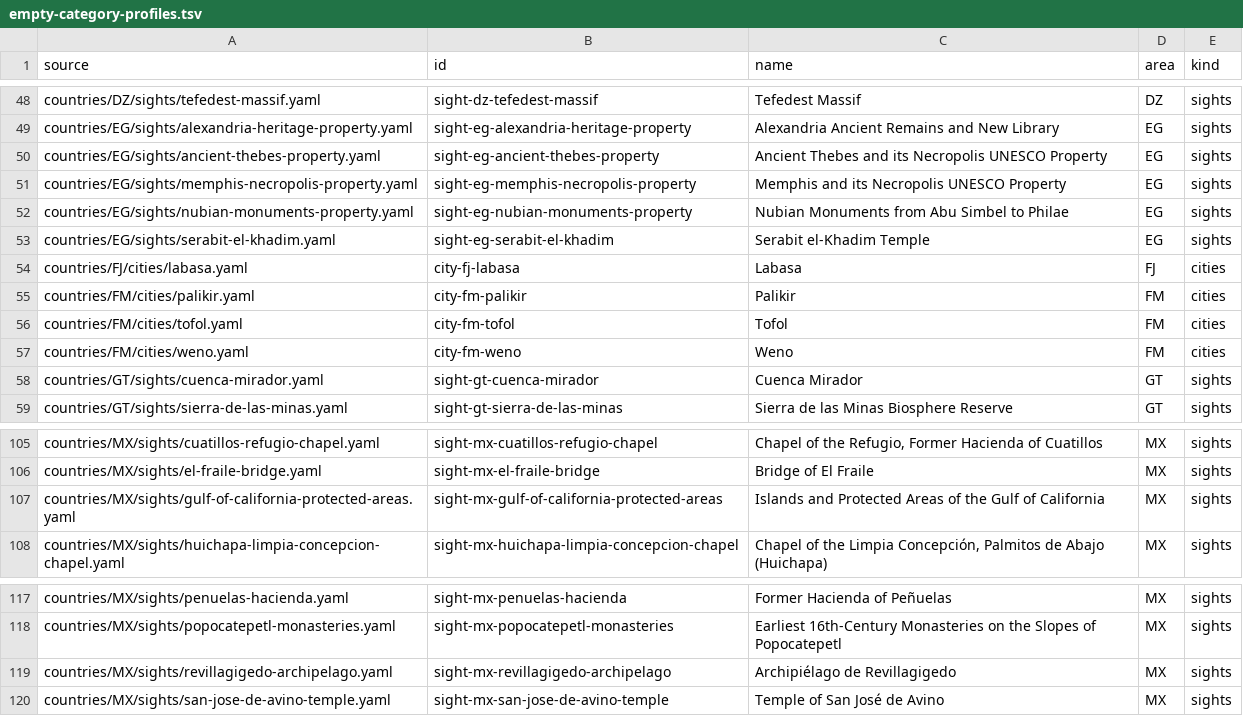
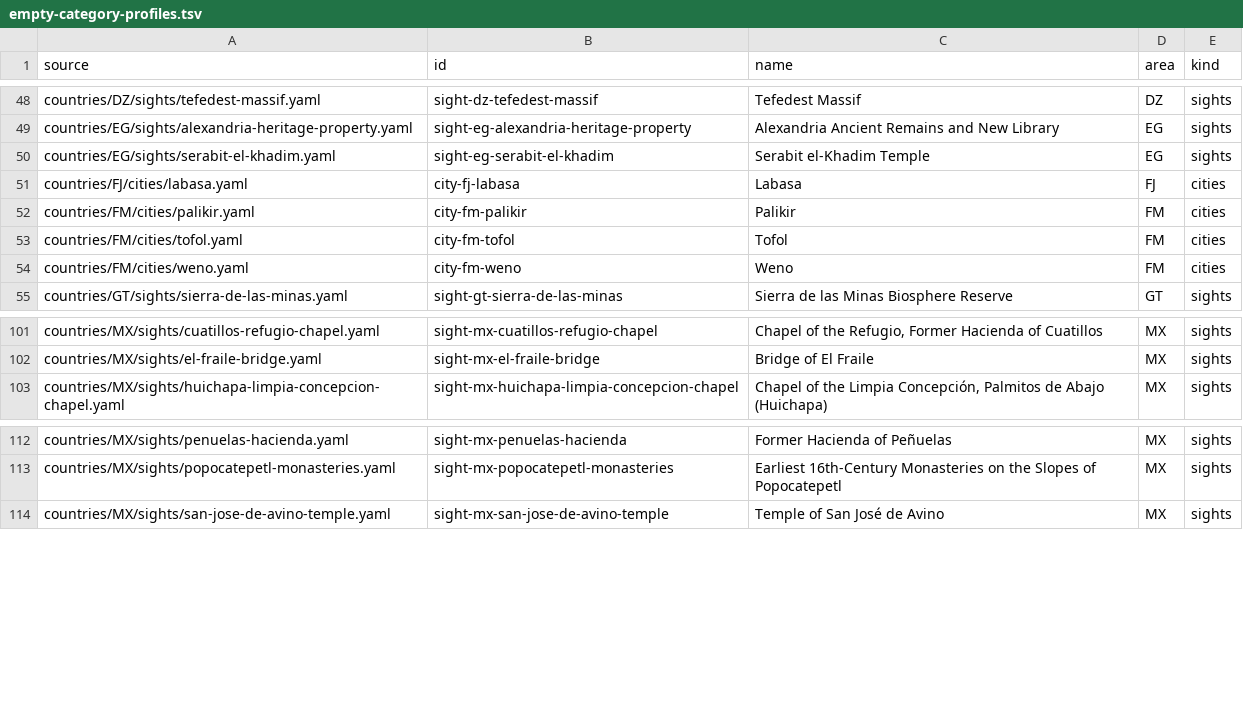
Before and after one commit to Persie0/TopTravelList, a TSV file: methodology/rating-completeness/empty-category-profiles.tsv, drawn as a sheet; only a part is shown, gaps mark what is left out.

```diff
--- a/methodology/rating-completeness/empty-category-profiles.tsv
+++ b/methodology/rating-completeness/empty-category-profiles.tsv
@@ -49,5 +49,2 @@ countries/DZ/sights/tefedest-massif.yaml	sight-dz-tefedest-massif	Tefedest Massi
 countries/EG/sights/alexandria-heritage-property.yaml	sight-eg-alexandria-heritage-property	Alexandria Ancient Remains and New Library	EG	sights
-countries/EG/sights/ancient-thebes-property.yaml	sight-eg-ancient-thebes-property	Ancient Thebes and its Necropolis UNESCO Property	EG	sights
-countries/EG/sights/memphis-necropolis-property.yaml	sight-eg-memphis-necropolis-property	Memphis and its Necropolis UNESCO Property	EG	sights
-countries/EG/sights/nubian-monuments-property.yaml	sight-eg-nubian-monuments-property	Nubian Monuments from Abu Simbel to Philae	EG	sights
 countries/EG/sights/serabit-el-khadim.yaml	sight-eg-serabit-el-khadim	Serabit el-Khadim Temple	EG	sights
@@ -57,3 +54,2 @@ countries/FM/cities/tofol.yaml	city-fm-tofol	Tofol	FM	cities
 countries/FM/cities/weno.yaml	city-fm-weno	Weno	FM	cities
-countries/GT/sights/cuenca-mirador.yaml	sight-gt-cuenca-mirador	Cuenca Mirador	GT	sights
 countries/GT/sights/sierra-de-las-minas.yaml	sight-gt-sierra-de-las-minas	Sierra de las Minas Biosphere Reserve	GT	sights
@@ -106,3 +102,2 @@ countries/MX/sights/cuatillos-refugio-chapel.yaml	sight-mx-cuatillos-refugio-cha
 countries/MX/sights/el-fraile-bridge.yaml	sight-mx-el-fraile-bridge	Bridge of El Fraile	MX	sights
-countries/MX/sights/gulf-of-california-protected-areas.yaml	sight-mx-gulf-of-california-protected-areas	Islands and Protected Areas of the Gulf of California	MX	sights
 countries/MX/sights/huichapa-limpia-concepcion-chapel.yaml	sight-mx-huichapa-limpia-concepcion-chapel	Chapel of the Limpia Concepción, Palmitos de Abajo (Huichapa)	MX	sights
@@ -118,3 +113,2 @@ countries/MX/sights/penuelas-hacienda.yaml	sight-mx-penuelas-hacienda	Former Hac
 countries/MX/sights/popocatepetl-monasteries.yaml	sight-mx-popocatepetl-monasteries	Earliest 16th-Century Monasteries on the Slopes of Popocatepetl	MX	sights
-countries/MX/sights/revillagigedo-archipelago.yaml	sight-mx-revillagigedo-archipelago	Archipiélago de Revillagigedo	MX	sights
 countries/MX/sights/san-jose-de-avino-temple.yaml	sight-mx-san-jose-de-avino-temple	Temple of San José de Avino	MX	sights
```
Also changed, not shown: 31 other files.
